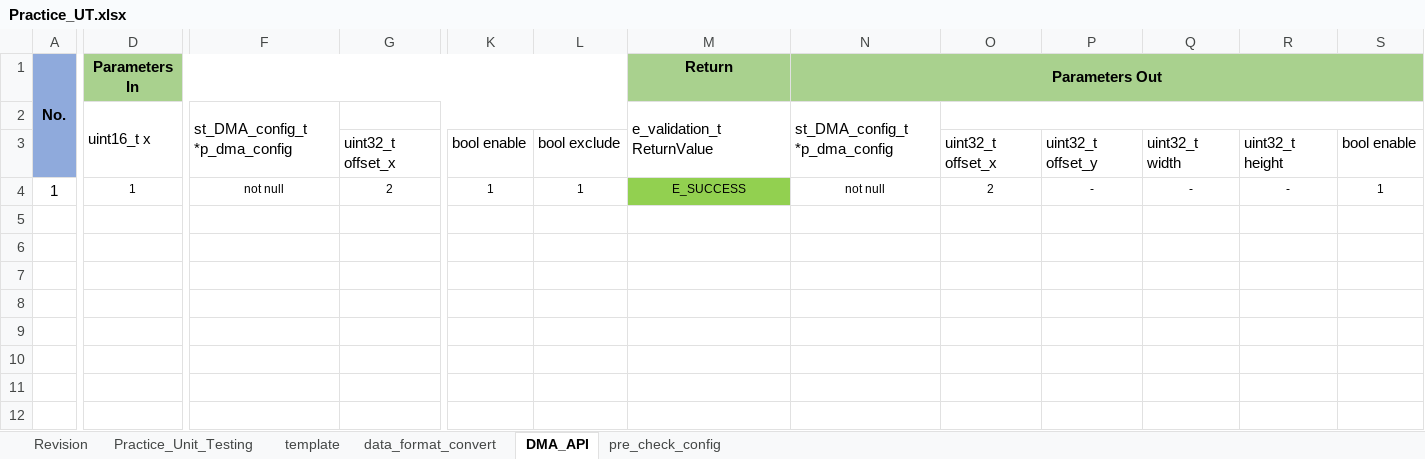
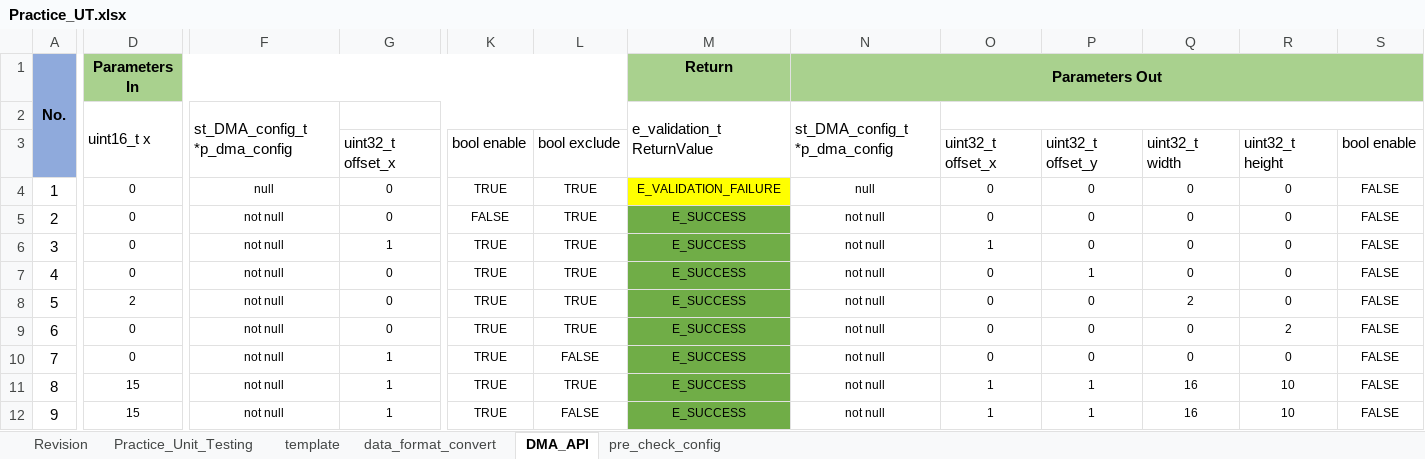
Before and after one commit to TommyandTina/Linux-Lab, an Excel workbook: MAR-2024/2103/UT/Practice_UT.xlsx, sheet DMA_API, drawn as a sheet; only a part is shown, gaps mark what is left out; values as stored, in another font and other column widths than the file's, no borders; rows hold the shown columns only; the diff covers the shown part only; the diff names each change by its address in the sheet, - before the commit and + after, or states it on an @@ line.

```diff
--- a/MAR-2024/2103/UT/Practice_UT.xlsx (sheet DMA_API)
+++ b/MAR-2024/2103/UT/Practice_UT.xlsx (sheet DMA_API)
-D4: 1
+D4: 0
-F4: not null
+F4: null
-G4: 2
+G4: 0
-K4: 1
+K4: TRUE
-L4: 1
+L4: TRUE
-M4: E_SUCCESS
+M4: E_VALIDATION_FAILURE
-M4 fill: #92D050
+M4 fill: #FFFF00
-N4: not null
+N4: null
-O4: 2
+O4: 0
-P4: -
+P4: 0
-Q4: -
+Q4: 0
-R4: -
+R4: 0
-S4: 1
+S4: FALSE
+row 5: 2 | 0 | not null | 0 | FALSE | TRUE | E_SUCCESS | not null | 0 | 0 | 0 | 0 | FALSE
+row 6: 3 | 0 | not null | 1 | TRUE | TRUE | E_SUCCESS | not null | 1 | 0 | 0 | 0 | FALSE
+row 7: 4 | 0 | not null | 0 | TRUE | TRUE | E_SUCCESS | not null | 0 | 1 | 0 | 0 | FALSE
+row 8: 5 | 2 | not null | 0 | TRUE | TRUE | E_SUCCESS | not null | 0 | 0 | 2 | 0 | FALSE
+row 9: 6 | 0 | not null | 0 | TRUE | TRUE | E_SUCCESS | not null | 0 | 0 | 0 | 2 | FALSE
+row 10: 7 | 0 | not null | 1 | TRUE | FALSE | E_SUCCESS | not null | 0 | 0 | 0 | 0 | FALSE
+row 11: 8 | 15 | not null | 1 | TRUE | TRUE | E_SUCCESS | not null | 1 | 1 | 16 | 10 | FALSE
+row 12: 9 | 15 | not null | 1 | TRUE | FALSE | E_SUCCESS | not null | 1 | 1 | 16 | 10 | FALSE
```
Also changed, not shown: 1 edited cell elsewhere in this sheet, 7 other files.
